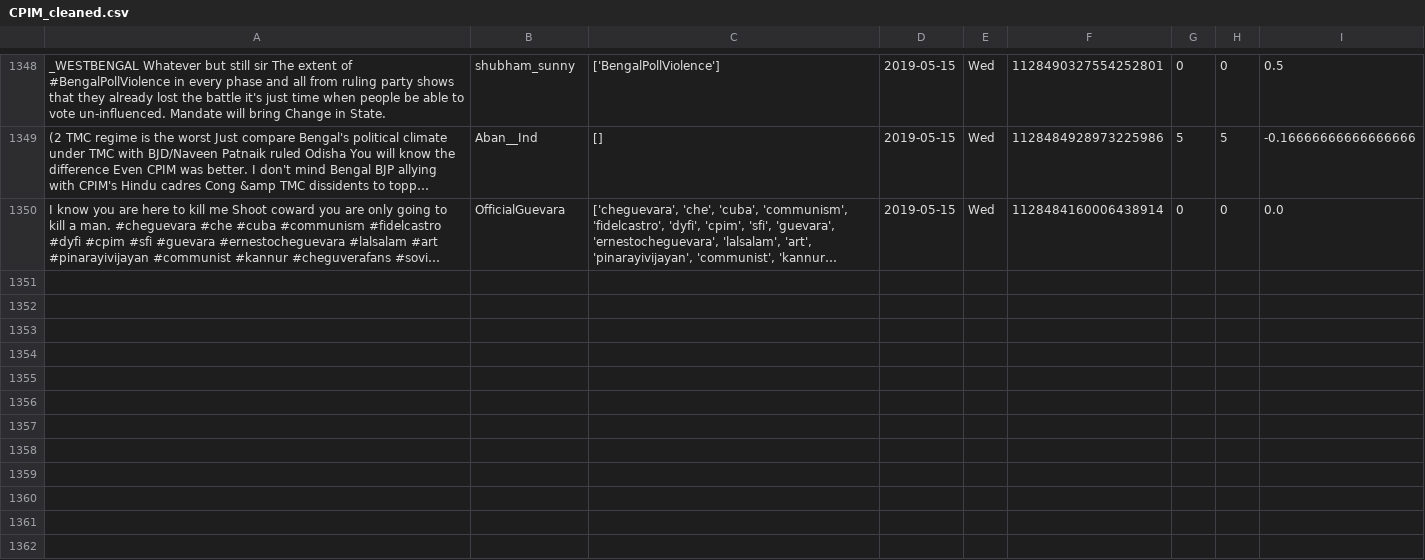
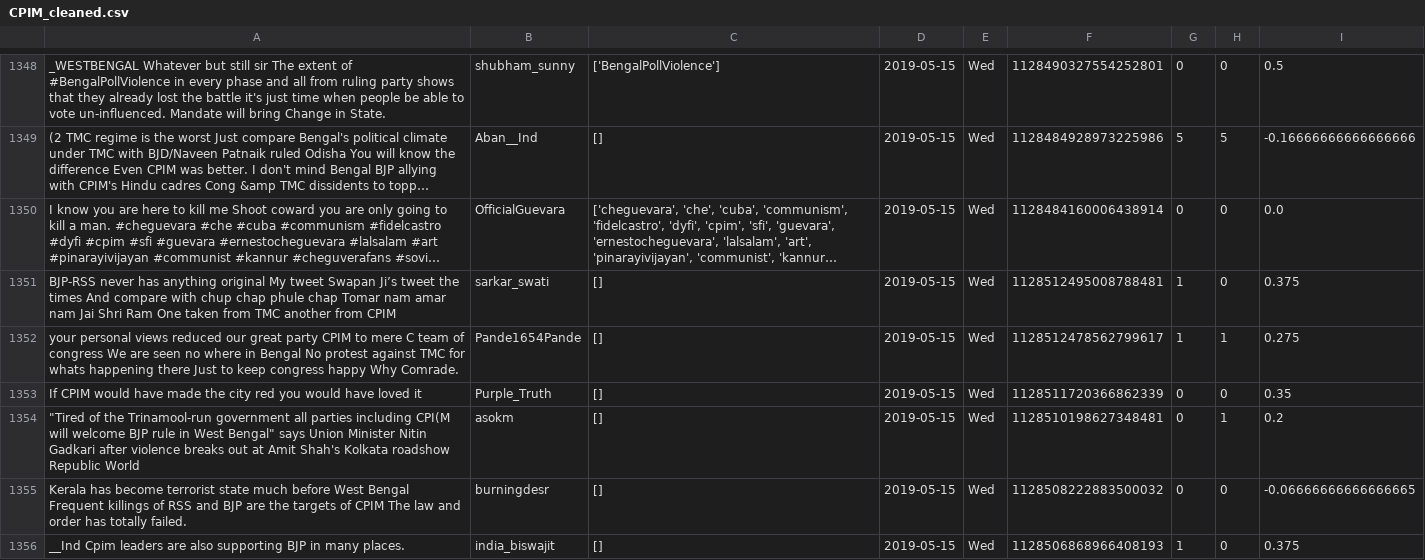
Before and after one commit to itsDevhere/DataRepo, a CSV file: CPIM_cleaned.csv, drawn as a sheet; only a part is shown, gaps mark what is left out; long unchanged cells end in …; the diff covers the shown part only; the diff names each change by its address in the sheet, - before the commit and + after, or states it on an @@ line.

```diff
--- a/CPIM_cleaned.csv
+++ b/CPIM_cleaned.csv
+row 1351: BJP-RSS never has anything original My tweet Swapan Ji’s tweet the times And compare with chup chap phule chap Tomar nam amar nam Jai Shri Ram One taken from TMC another from CPIM | sarkar_swati | [] | 2019-05-15 | Wed | 1128512495008788481 | 1 | 0 | 0.375
+row 1352: your personal views reduced our great party CPIM to mere C team of congress We are seen no where in Bengal No protest against TMC for whats happening there Just to keep congress happy Why Comrade. | Pande1654Pande | [] | 2019-05-15 | Wed | 1128512478562799617 | 1 | 1 | 0.275
+row 1353: If CPIM would have made the city red you would have loved it | Purple_Truth | [] | 2019-05-15 | Wed | 1128511720366862339 | 0 | 0 | 0.35
+row 1354: "Tired of the Trinamool-run government all parties including CPI(M will welcome BJP rule in West Bengal" says Union Minister Nitin Gadkari after violence breaks out at Amit Shah's Kolkata roadshow Republic World | asokm | [] | 2019-05-15 | Wed | 1128510198627348481 | 0 | 1 | 0.2
+row 1355: Kerala has become terrorist state much before West Bengal Frequent killings of RSS and BJP are the targets of CPIM The law and order has totally failed. | burningdesr | [] | 2019-05-15 | Wed | 1128508222883500032 | 0 | 0 | -0.06666666666666665
+row 1356: __Ind Cpim leaders are also supporting BJP in many places. | india_biswajit | [] | 2019-05-15 | Wed | 1128506868966408193 | 1 | 0 | 0.375
```
Also changed, not shown: 6 added rows elsewhere in this file, RJD_cleaned.csv, Samajwadi_cleaned.csv, 3 other files.
